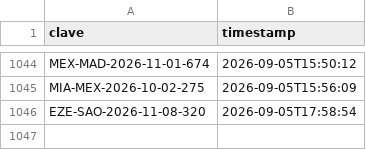
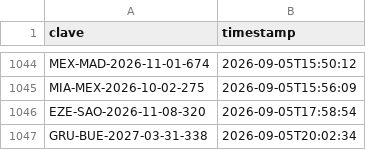
Before and after one commit to Felipebarv25/app-vuelos, a CSV file: datos/alertas_enviadas.csv, drawn as a sheet; only a part is shown, gaps mark what is left out; the diff names each change by its address in the sheet, - before the commit and + after, or states it on an @@ line.

```diff
--- a/datos/alertas_enviadas.csv
+++ b/datos/alertas_enviadas.csv
+row 1047: GRU-BUE-2027-03-31-338 | 2026-09-05T20:02:34
```
Also changed, not shown: 2 other files.
